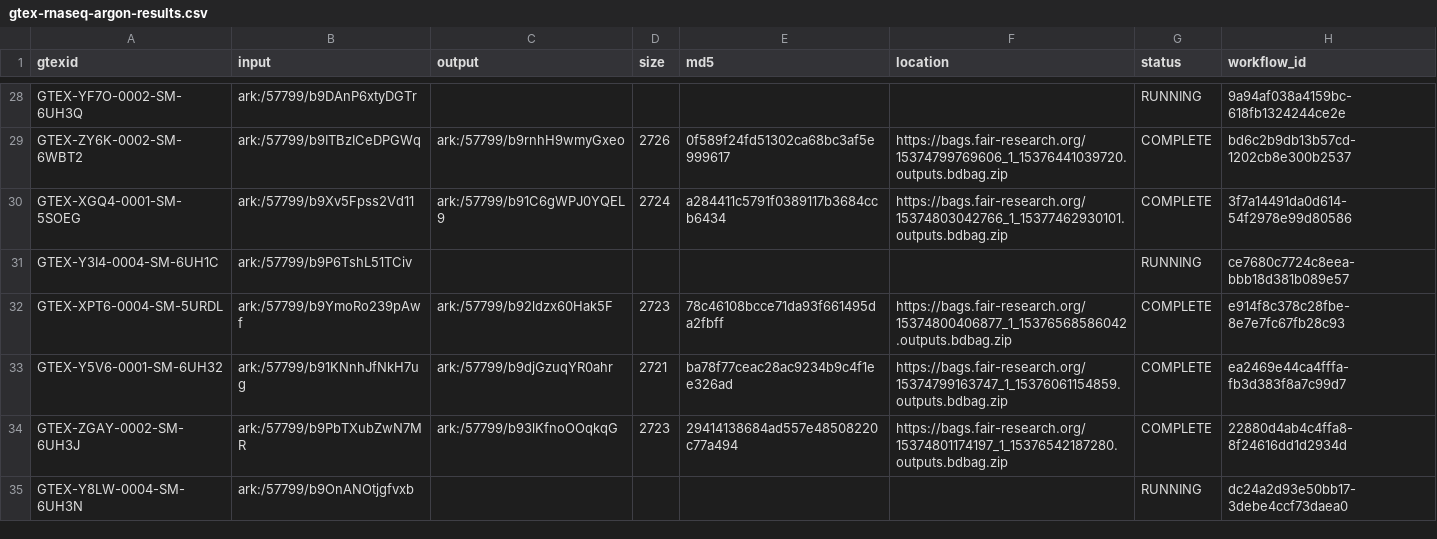
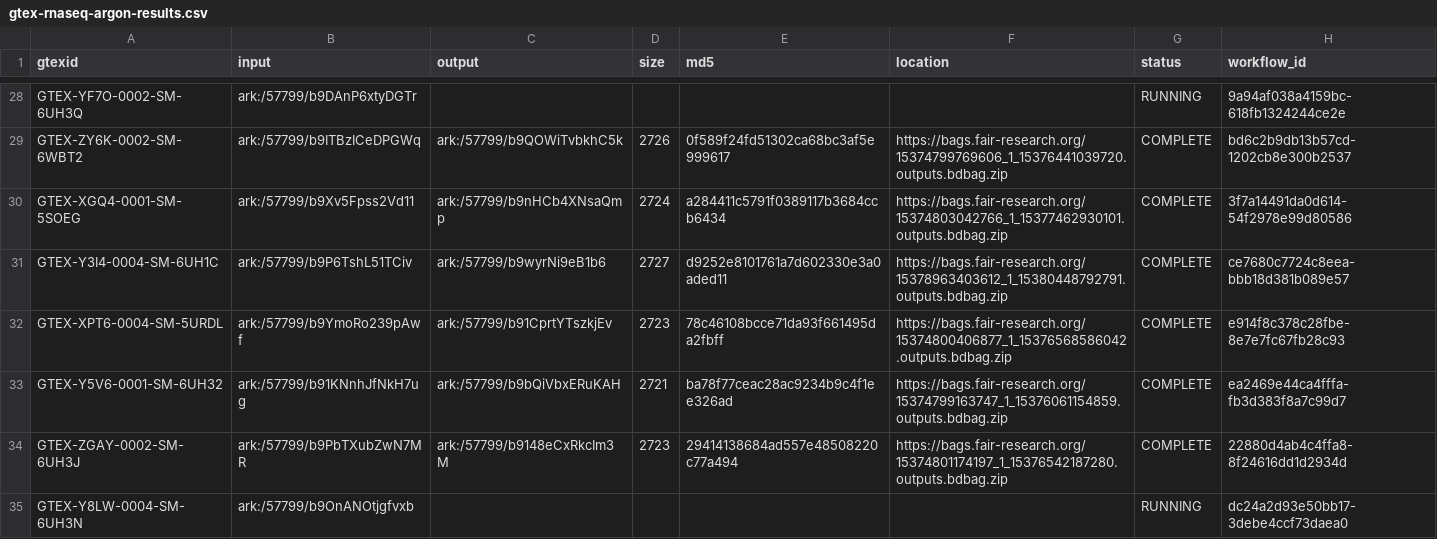
Before and after one commit to fair-research/fair-metadata-tools, a CSV file: topmed/utils/gtex-rnaseq-argon-results.csv, drawn as a sheet; only a part is shown, gaps mark what is left out; the diff covers the shown part only; the diff names each change by its address in the sheet, - before the commit and + after, or states it on an @@ line.

Commit message:
Updated gtex outputs with latest runs

```diff
--- a/topmed/utils/gtex-rnaseq-argon-results.csv
+++ b/topmed/utils/gtex-rnaseq-argon-results.csv
-C29 (output): ark:/57799/b9rnhH9wmyGxeo
+C29 (output): ark:/57799/b9QOWiTvbkhC5k
-C30 (output): ark:/57799/b91C6gWPJ0YQEL9
+C30 (output): ark:/57799/b9nHCb4XNsaQmp
-C31 (output): (empty)
+C31 (output): ark:/57799/b9wyrNi9eB1b6
-D31 (size): (empty)
+D31 (size): 2727
-E31 (md5): (empty)
+E31 (md5): d9252e8101761a7d602330e3a0aded11
-F31 (location): (empty)
+F31 (location): https://bags.fair-research.org/15378963403612_1_15380448792791.outputs.bdbag.zip
-G31 (status): RUNNING
+G31 (status): COMPLETE
-C32 (output): ark:/57799/b92ldzx60Hak5F
+C32 (output): ark:/57799/b91CprtYTszkjEv
-C33 (output): ark:/57799/b9djGzuqYR0ahr
+C33 (output): ark:/57799/b9bQiVbxERuKAH
-C34 (output): ark:/57799/b93lKfnoOOqkqG
+C34 (output): ark:/57799/b9148eCxRkcIm3M
```
Also changed, not shown: 134 edited cells elsewhere in this file.
